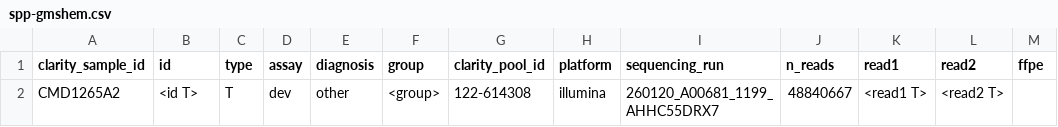
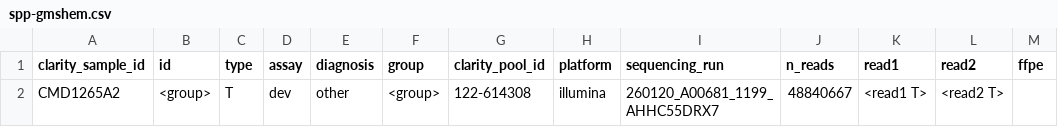
Before and after one commit to SMD-Bioinformatics-Lund/PipeEval, a CSV file: commands/run/config/csv_templates/spp-gmshem.csv, drawn as a sheet.

```diff
--- a/commands/run/config/csv_templates/spp-gmshem.csv
+++ b/commands/run/config/csv_templates/spp-gmshem.csv
@@ -1,2 +1,2 @@
 clarity_sample_id,id,type,assay,diagnosis,group,clarity_pool_id,platform,sequencing_run,n_reads,read1,read2,ffpe
-CMD1265A2,<id T>,T,dev,other,<group>,122-614308,illumina,260120_A00681_1199_AHHC55DRX7,48840667,<read1 T>,<read2 T>,
+CMD1265A2,<group>,T,dev,other,<group>,122-614308,illumina,260120_A00681_1199_AHHC55DRX7,48840667,<read1 T>,<read2 T>,
```
Also changed, not shown: commands/run/config/csv_templates/tumwgs-solid-pair.csv, 3 other files.
